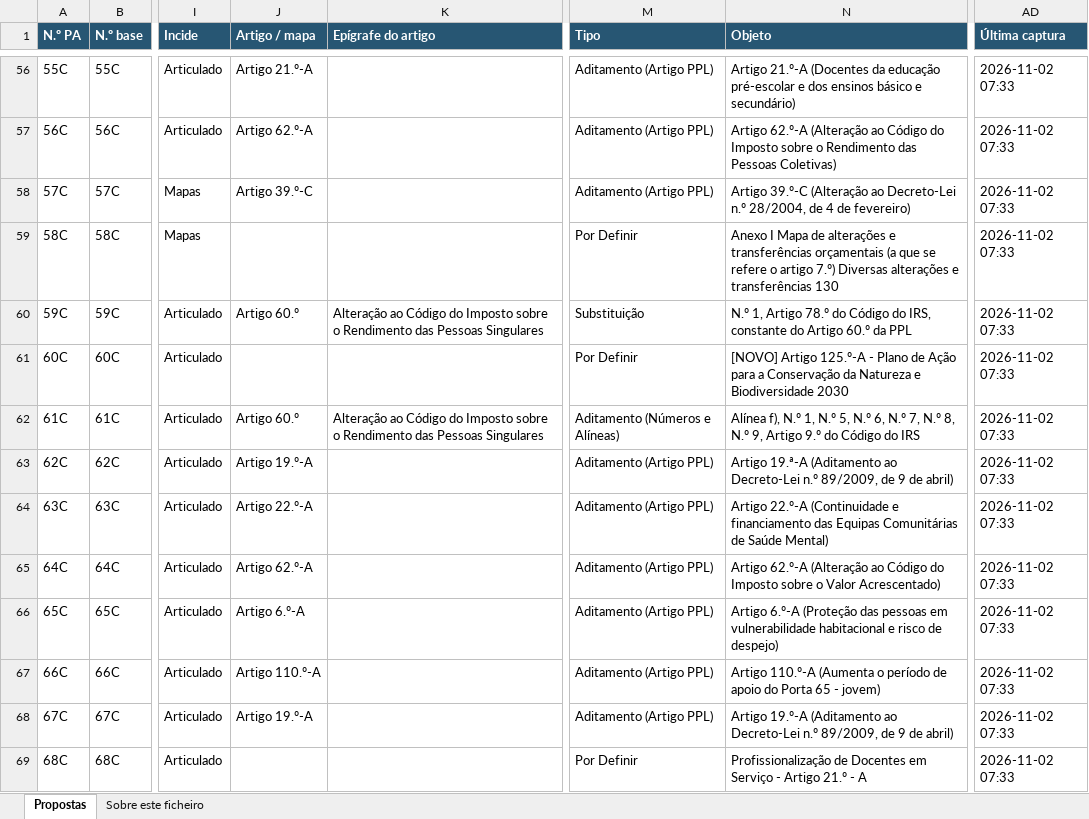
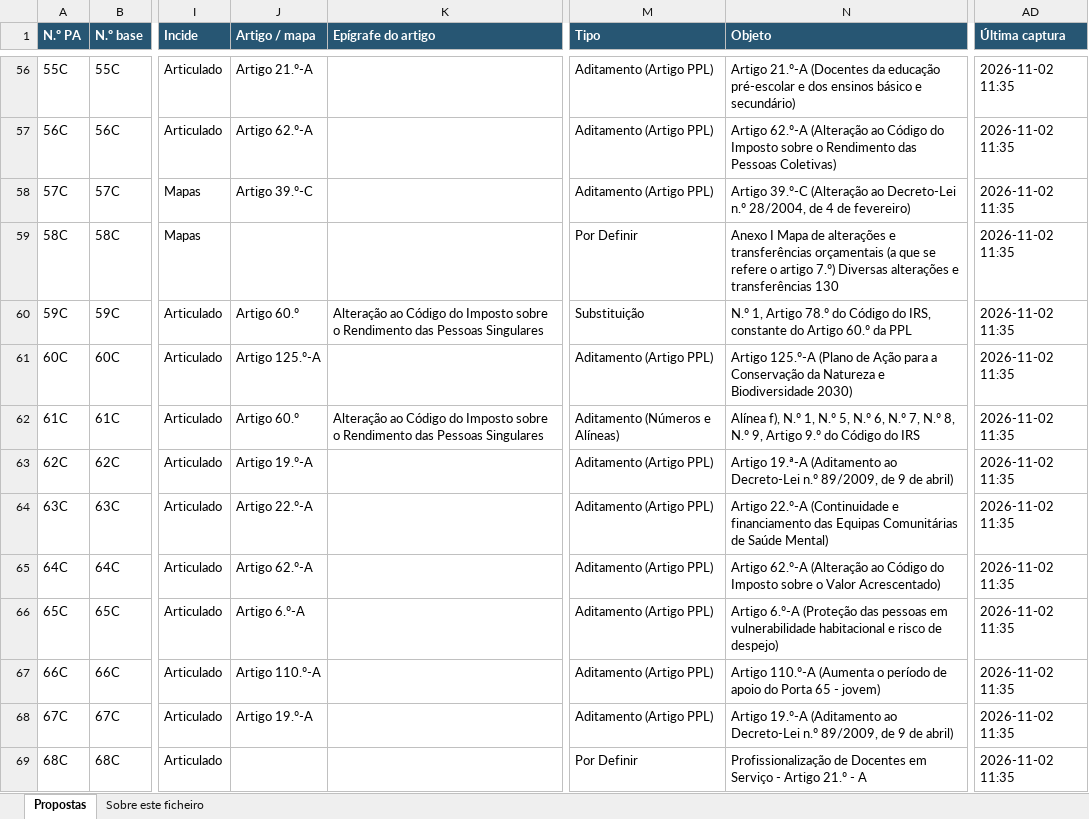
Before and after one commit to upe-sggov/oe2027-pa, an Excel workbook: docs/PA_OE2027_dados_AR.xlsx, sheet Propostas, drawn as a sheet; only a part is shown, gaps mark what is left out; values as stored, in another font and other column widths than the file's, no borders; the diff covers the shown part only; the diff names each change by its address in the sheet, - before the commit and + after, or states it on an @@ line.

```diff
--- a/docs/PA_OE2027_dados_AR.xlsx (sheet Propostas)
+++ b/docs/PA_OE2027_dados_AR.xlsx (sheet Propostas)
-AD56:AD69 (Última captura): 2026-11-02 07:33
+AD56:AD69 (Última captura): 2026-11-02 11:35
-J61 (Artigo / mapa): (empty)
+J61 (Artigo / mapa): Artigo 125.º-A
-M61 (Tipo): Por Definir
+M61 (Tipo): Aditamento (Artigo PPL)
-N61 (Objeto): [NOVO] Artigo 125.º-A - Plano de Ação para a Conservação da Natureza e Biodiversidade 2030
+N61 (Objeto): Artigo 125.º-A (Plano de Ação para a Conservação da Natureza e Biodiversidade 2030)
```
Also changed, not shown: 11 added rows and 188 edited cells elsewhere in this sheet, sheet Sobre este ficheiro, 8 other files.
